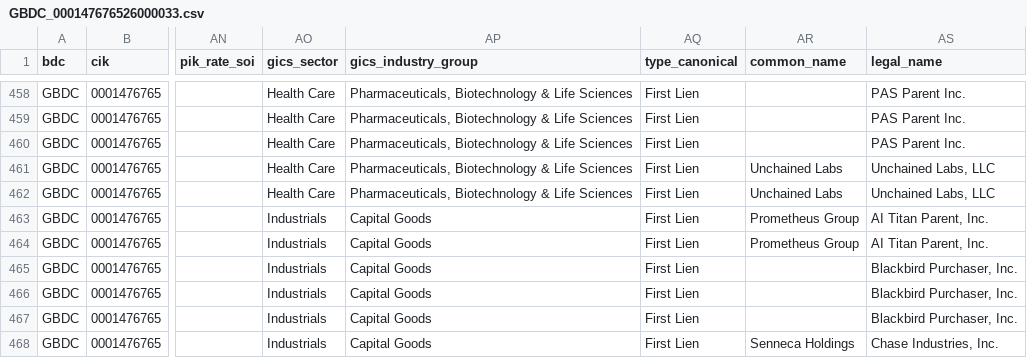
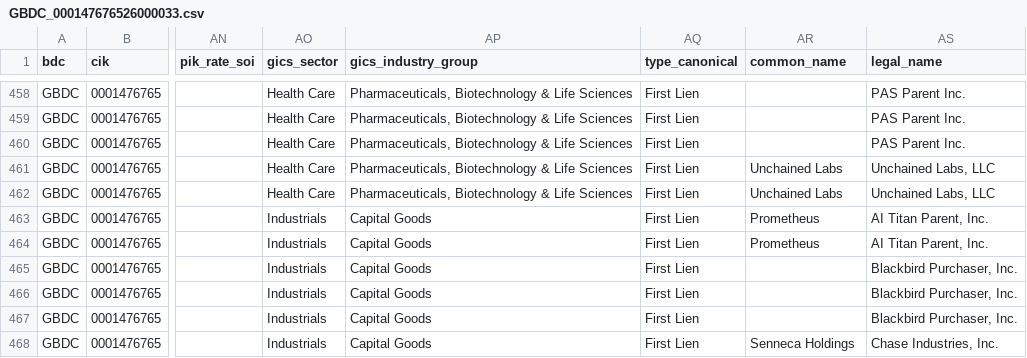
Before and after one commit to vandiwork/bdc-researcher, a CSV file: bot/out_all_enriched/GBDC_000147676526000033.csv, drawn as a sheet; only a part is shown, gaps mark what is left out; the diff names each change by its address in the sheet, - before the commit and + after, or states it on an @@ line.

```diff
--- a/bot/out_all_enriched/GBDC_000147676526000033.csv
+++ b/bot/out_all_enriched/GBDC_000147676526000033.csv
-AR463:AR464 (common_name): Prometheus Group
+AR463:AR464 (common_name): Prometheus
```
Also changed, not shown: bot/out_all_enriched/ARCC_000162828026027688.csv, bot/out_all_enriched/BCRED_000180349826000031.csv, 18 other files.
